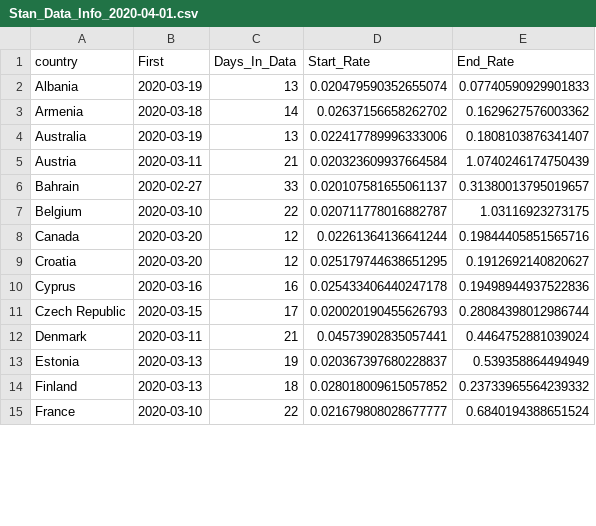
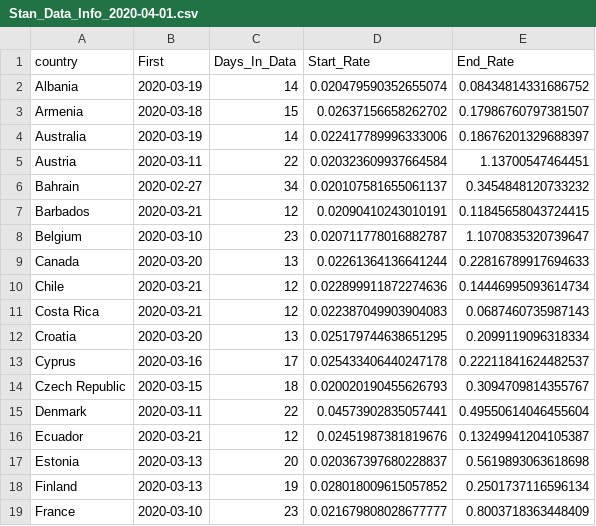
Before and after one commit to bgautijonsson/covid19, a CSV file: Output/Stan_Data_Info/Stan_Data_Info_2020-04-01.csv, drawn as a sheet; only a part is shown; the diff covers the shown part only.

Commit message:
update data and predictions

```diff
--- a/Output/Stan_Data_Info/Stan_Data_Info_2020-04-01.csv
+++ b/Output/Stan_Data_Info/Stan_Data_Info_2020-04-01.csv
@@ -1,15 +1,19 @@
 country,First,Days_In_Data,Start_Rate,End_Rate
-Albania,2020-03-19,13,0.020479590352655074,0.07740590929901833
-Armenia,2020-03-18,14,0.02637156658262702,0.1629627576003362
-Australia,2020-03-19,13,0.022417789996333006,0.1808103876341407
-Austria,2020-03-11,21,0.020323609937664584,1.0740246174750439
-Bahrain,2020-02-27,33,0.020107581655061137,0.31380013795019657
-Belgium,2020-03-10,22,0.020711778016882787,1.03116923273175
-Canada,2020-03-20,12,0.02261364136641244,0.19844405851565716
-Croatia,2020-03-20,12,0.025179744638651295,0.1912692140820627
-Cyprus,2020-03-16,16,0.025433406440247178,0.19498944937522836
-Czech Republic,2020-03-15,17,0.020020190455626793,0.28084398012986744
-Denmark,2020-03-11,21,0.04573902835057441,0.4464752881039024
-Estonia,2020-03-13,19,0.020367397680228837,0.539358864494949
-Finland,2020-03-13,18,0.028018009615057852,0.23733965564239332
-France,2020-03-10,22,0.021679808028677777,0.6840194388651524
+Albania,2020-03-19,14,0.020479590352655074,0.08434814331686752
+Armenia,2020-03-18,15,0.02637156658262702,0.17986760797381507
+Australia,2020-03-19,14,0.022417789996333006,0.18676201329688397
+Austria,2020-03-11,22,0.020323609937664584,1.13700547464451
+Bahrain,2020-02-27,34,0.020107581655061137,0.3454848120733232
+Barbados,2020-03-21,12,0.02090410243010191,0.11845658043724415
+Belgium,2020-03-10,23,0.020711778016882787,1.1070835320739647
+Canada,2020-03-20,13,0.02261364136641244,0.22816789917694633
+Chile,2020-03-21,12,0.022899911872274636,0.14446995093614734
+Costa Rica,2020-03-21,12,0.022387049903904083,0.0687460735987143
+Croatia,2020-03-20,13,0.025179744638651295,0.2099119096318334
+Cyprus,2020-03-16,17,0.025433406440247178,0.22211841624482537
+Czech Republic,2020-03-15,18,0.020020190455626793,0.3094709814355767
+Denmark,2020-03-11,22,0.04573902835057441,0.49550614046455604
+Ecuador,2020-03-21,12,0.02451987381819676,0.13249941204105387
+Estonia,2020-03-13,20,0.020367397680228837,0.5619893063618698
+Finland,2020-03-13,19,0.028018009615057852,0.2501737116596134
+France,2020-03-10,23,0.021679808028677777,0.8003718363448409
```
Also changed, not shown: 2 added rows and 54 edited cells elsewhere in this file, Output/Iceland_Predictions/Iceland_Predictions_2020-04-01.csv, 28 other files.
